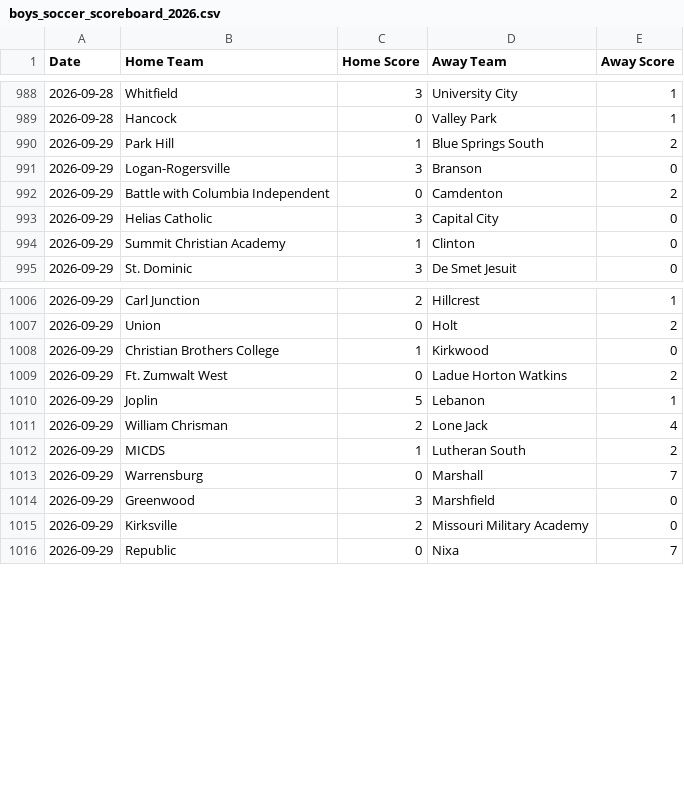
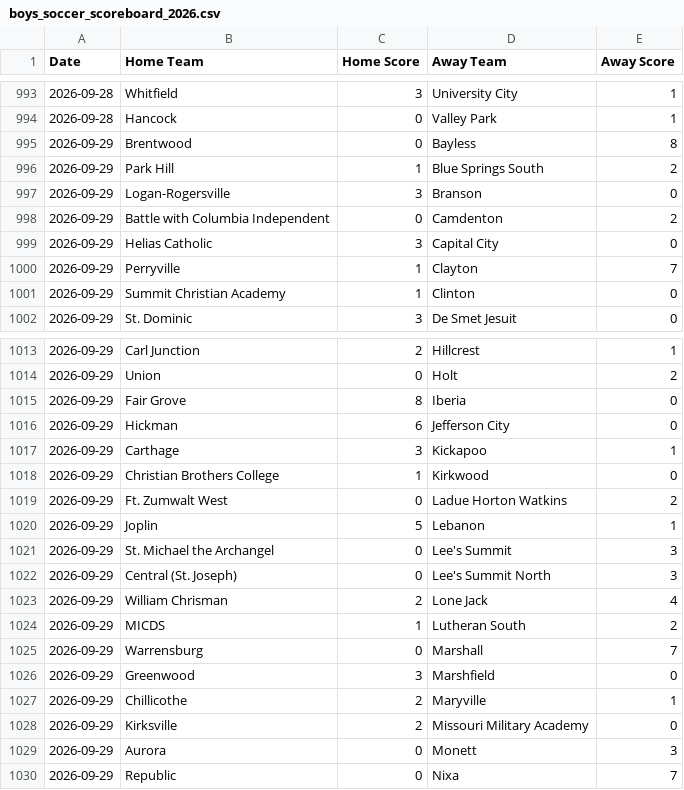
Before and after one commit to AllMOSports/Boys_Soccer_Ratings_2026, a CSV file: boys_soccer_scoreboard_2026.csv, drawn as a sheet; only a part is shown, gaps mark what is left out; the diff covers the shown part only.

```diff
--- a/boys_soccer_scoreboard_2026.csv
+++ b/boys_soccer_scoreboard_2026.csv
@@ -989,2 +994,3 @@ Date,Home Team,Home Score,Away Team,Away Score
 2026-09-28,Hancock,0,Valley Park,1
+2026-09-29,Brentwood,0,Bayless,8
 2026-09-29,Park Hill,1,Blue Springs South,2
@@ -993,2 +999,3 @@ Date,Home Team,Home Score,Away Team,Away Score
 2026-09-29,Helias Catholic,3,Capital City,0
+2026-09-29,Perryville,1,Clayton,7
 2026-09-29,Summit Christian Academy,1,Clinton,0
@@ -1007,2 +1014,5 @@ Date,Home Team,Home Score,Away Team,Away Score
 2026-09-29,Union,0,Holt,2
+2026-09-29,Fair Grove,8,Iberia,0
+2026-09-29,Hickman,6,Jefferson City,0
+2026-09-29,Carthage,3,Kickapoo,1
 2026-09-29,Christian Brothers College,1,Kirkwood,0
@@ -1010,2 +1020,4 @@ Date,Home Team,Home Score,Away Team,Away Score
 2026-09-29,Joplin,5,Lebanon,1
+2026-09-29,St. Michael the Archangel,0,Lee's Summit,3
+2026-09-29,Central (St. Joseph),0,Lee's Summit North,3
 2026-09-29,William Chrisman,2,Lone Jack,4
@@ -1014,3 +1026,5 @@ Date,Home Team,Home Score,Away Team,Away Score
 2026-09-29,Greenwood,3,Marshfield,0
+2026-09-29,Chillicothe,2,Maryville,1
 2026-09-29,Kirksville,2,Missouri Military Academy,0
+2026-09-29,Aurora,0,Monett,3
 2026-09-29,Republic,0,Nixa,7
```
Also changed, not shown: 18 added rows elsewhere in this file, boys_soccer_games_2026.csv, boys_soccer_missing_scores_2026.csv, 15 other files.
